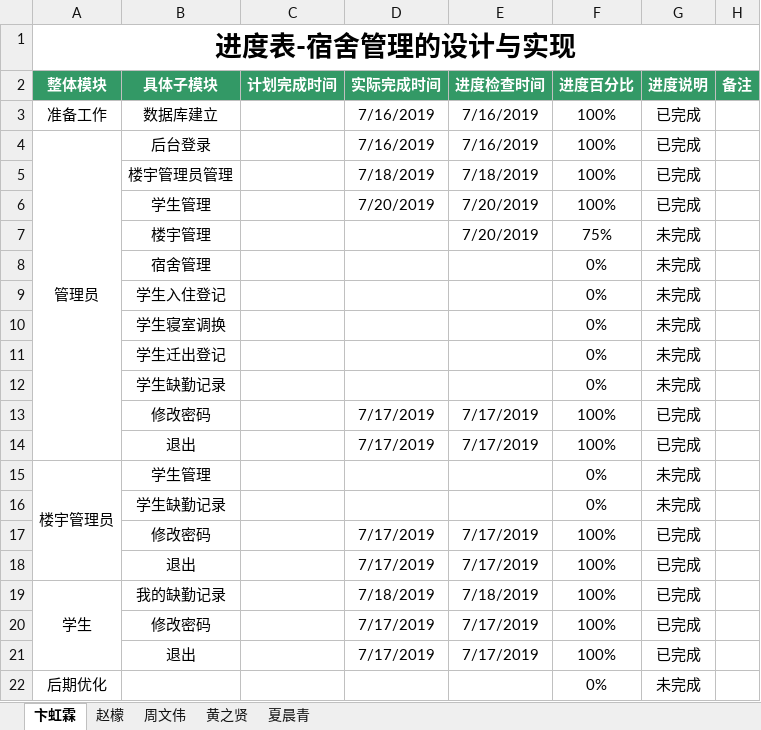
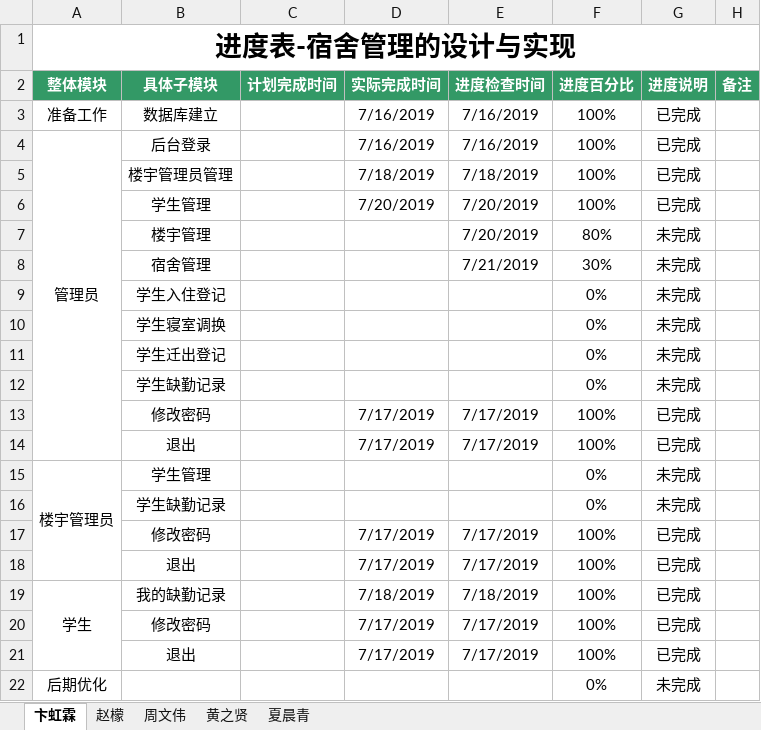
Before and after one commit to dormitory-bhl/dormitory, an Excel workbook: 宿舍管理-卞虹霖.xlsx, sheet 卞虹霖, drawn as a sheet; values as stored, in another font and other column widths than the file's, no borders; the diff names each change by its address in the sheet, - before the commit and + after, or states it on an @@ line.

Commit message:
bhl

```diff
--- a/宿舍管理-卞虹霖.xlsx (sheet 卞虹霖)
+++ b/宿舍管理-卞虹霖.xlsx (sheet 卞虹霖)
-F7 (进度百分比): 75%
+F7 (进度百分比): 80%
-E8 (进度检查时间): (empty)
+E8 (进度检查时间): 7/21/2019
-F8 (进度百分比): 0%
+F8 (进度百分比): 30%
```
